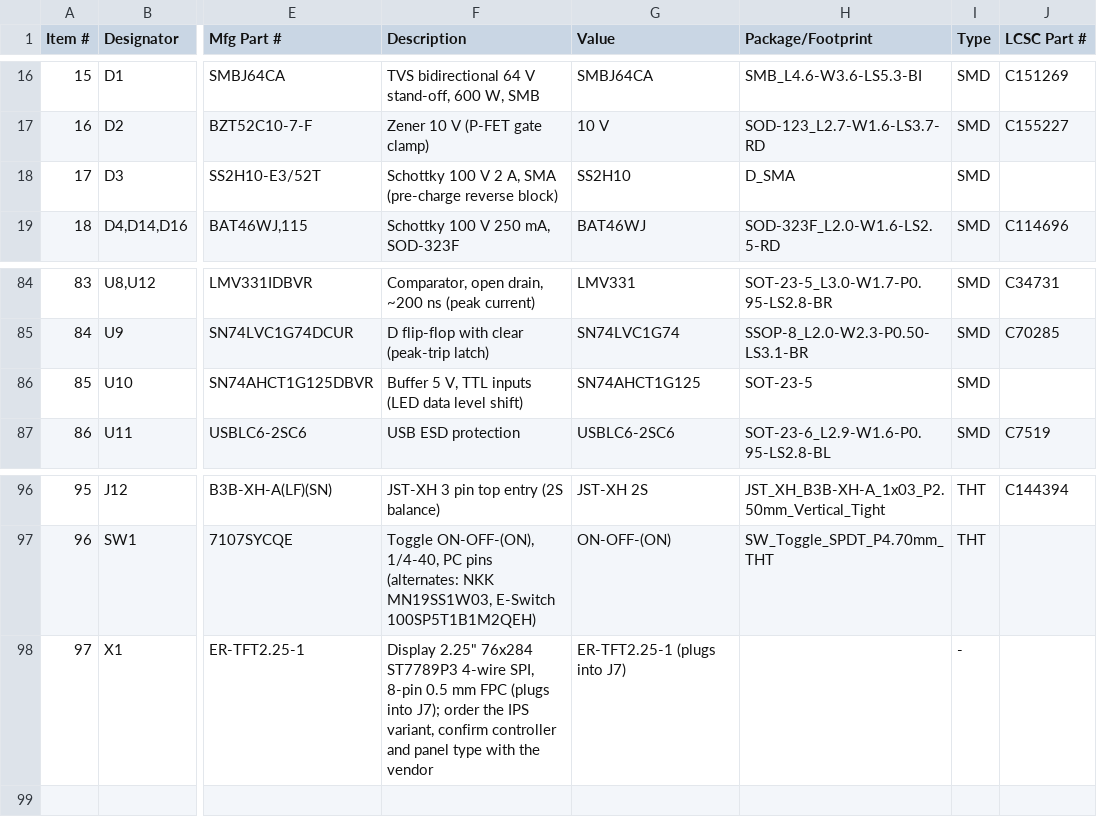
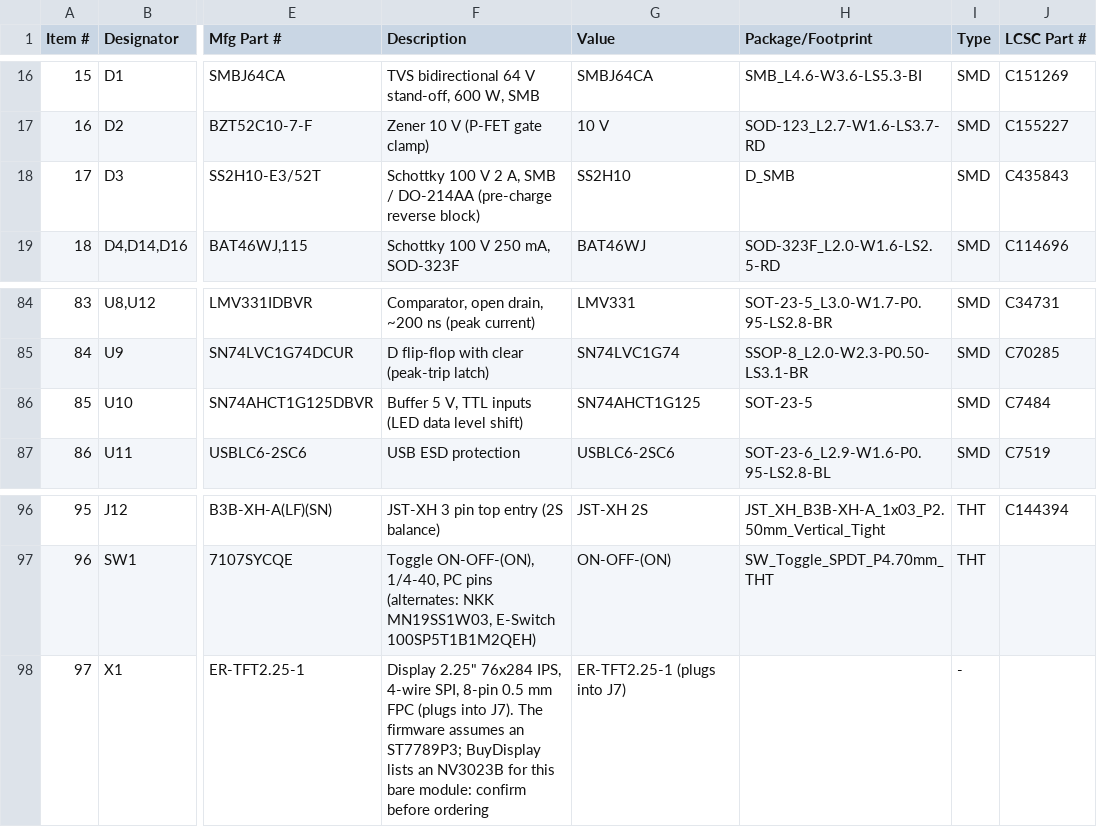
Before and after one commit to offgridevices/offgrid-hardware, a CSV file: smokebreak/v1/production/smokebreak-bom-pcbway.csv, drawn as a sheet; only a part is shown, gaps mark what is left out; the diff names each change by its address in the sheet, - before the commit and + after, or states it on an @@ line.

```diff
--- a/smokebreak/v1/production/smokebreak-bom-pcbway.csv
+++ b/smokebreak/v1/production/smokebreak-bom-pcbway.csv
-F18 (Description): …2 A, SMA (pre-charge reverse…
+F18 (Description): …2 A, SMB / DO-214AA (pre-charge reverse…
-H18 (Package/Footprint): D_SMA
+H18 (Package/Footprint): D_SMB
-J18 (LCSC Part #): (empty)
+J18 (LCSC Part #): C435843
-J86 (LCSC Part #): (empty)
+J86 (LCSC Part #): C7484
-F98 (Description): …2.25" 76x284 ST7789P3 4-wire SPI, 8-pin 0.5 mm FPC (plugs into J7); order the IPS variant, confirm controller and panel type with the vendor
+F98 (Description): …2.25" 76x284 IPS, 4-wire SPI, 8-pin 0.5 mm FPC (plugs into J7). The firmware assumes an ST7789P3; BuyDisplay lists an NV3023B for this bare module: confirm before ordering
```
Also changed, not shown: smokebreak/v1/production/smokebreak-cpl.csv, 27 other files.
